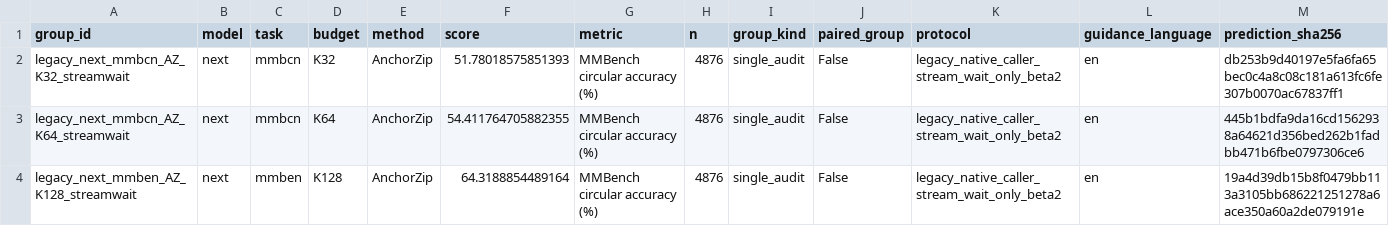
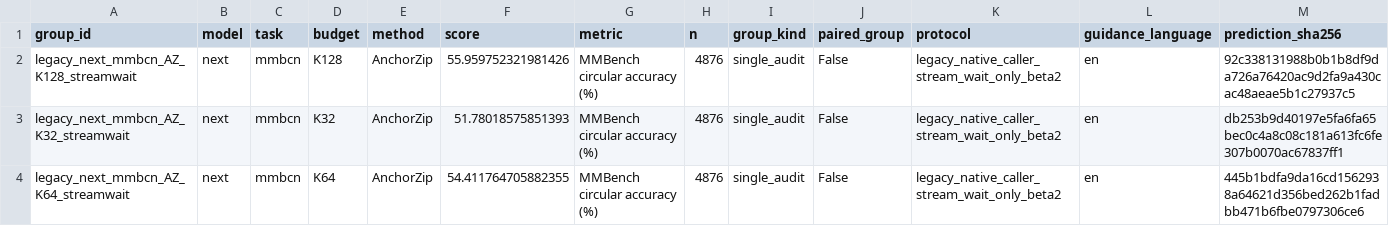
Before and after one commit to Code-Yan-ZX/EADP, a CSV file: Qwen_vl/outputs/anchor_completion_validation/records_20261003/audit_followup_20261008/published_results/repaired_legacy_results.csv, drawn as a sheet; only a part is shown; the shorter side is filled out with more unchanged rows; rows hold the shown columns only; the diff names each change by its address in the sheet, - before the commit and + after, or states it on an @@ line.

Commit message:
Publish completed EADP repair groups
Groups: legacy_next_mmbcn_AZ_K128_streamwait

Complete predictions, official score checks, runtime/protocol evidence and SHA256 manifests are archived per group. The live checkout index and user edits are preserved.

```diff
--- a/Qwen_vl/outputs/anchor_completion_validation/records_20261003/audit_followup_20261008/published_results/repaired_legacy_results.csv
+++ b/Qwen_vl/outputs/anchor_completion_validation/records_20261003/audit_followup_20261008/published_results/repaired_legacy_results.csv
+row 2: legacy_next_mmbcn_AZ_K128_streamwait | next | mmbcn | K128 | AnchorZip | 55.959752321981426 | MMBench circular accuracy (%) | 4876 | single_audit | False | legacy_native_caller_stream_wait_only_beta2 | en | 92c338131988b0b1b8df9da726a76420ac9d2fa9a430cac48aeae5b1c27937c5
```
Also changed, not shown: 3 other files.
